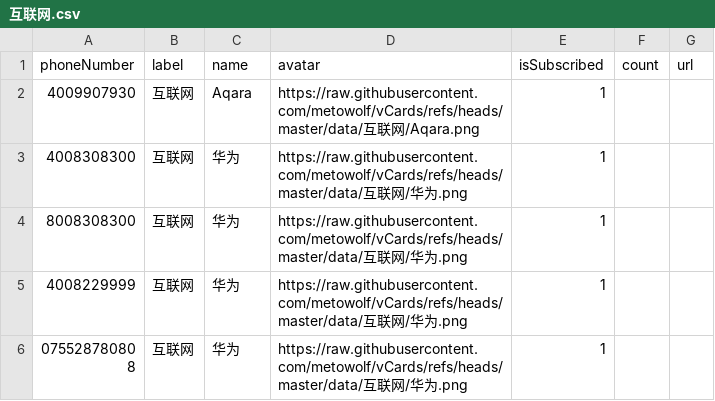
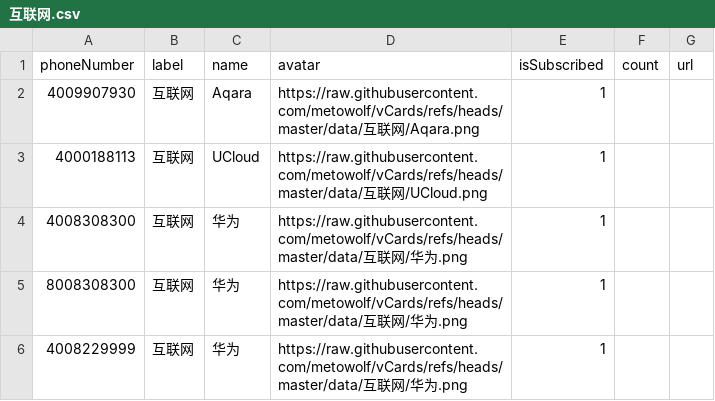
Before and after one commit to haygcao/vccard, a CSV file: 互联网.csv, drawn as a sheet; only a part is shown; the shorter side is filled out with more unchanged rows; the diff names each change by its address in the sheet, - before the commit and + after, or states it on an @@ line.

```diff
--- a/互联网.csv
+++ b/互联网.csv
+row 3: 4000188113 | 互联网 | UCloud | https://raw.githubusercontent.com/metowolf/vCards/refs/heads/master/data/互联网/UCloud.png | 1
```
Also changed, not shown: 政府机构.csv, 本地生活.csv, 1 other file.
